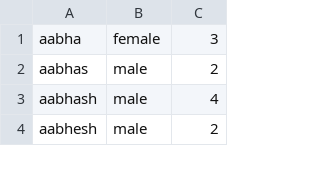
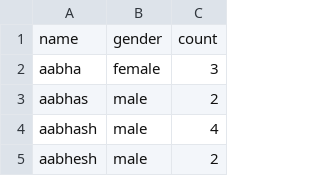
Before and after one commit to amitness/gender-data, a CSV file: genders.csv, drawn as a sheet; only a part is shown; the diff names each change by its address in the sheet, - before the commit and + after, or states it on an @@ line.

Commit message:
Add CSV Headers

```diff
--- a/genders.csv
+++ b/genders.csv
+row 1: name | gender | count
```
